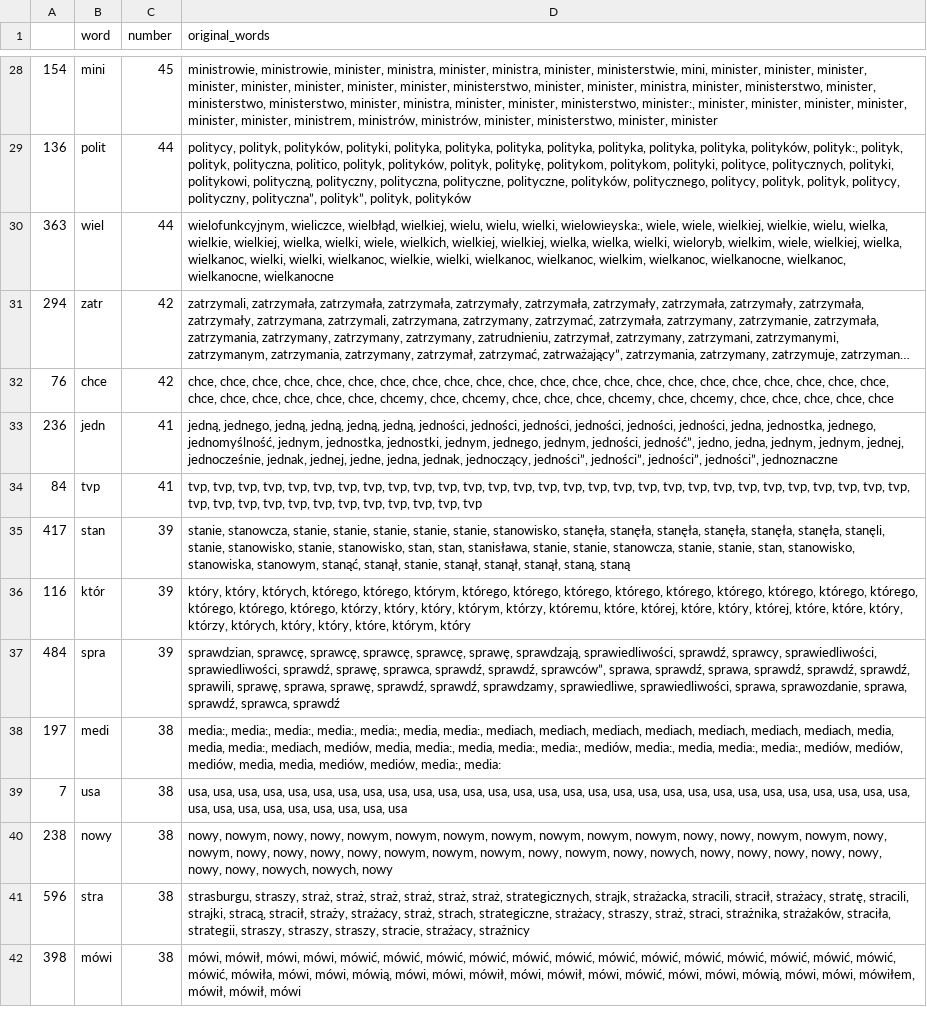
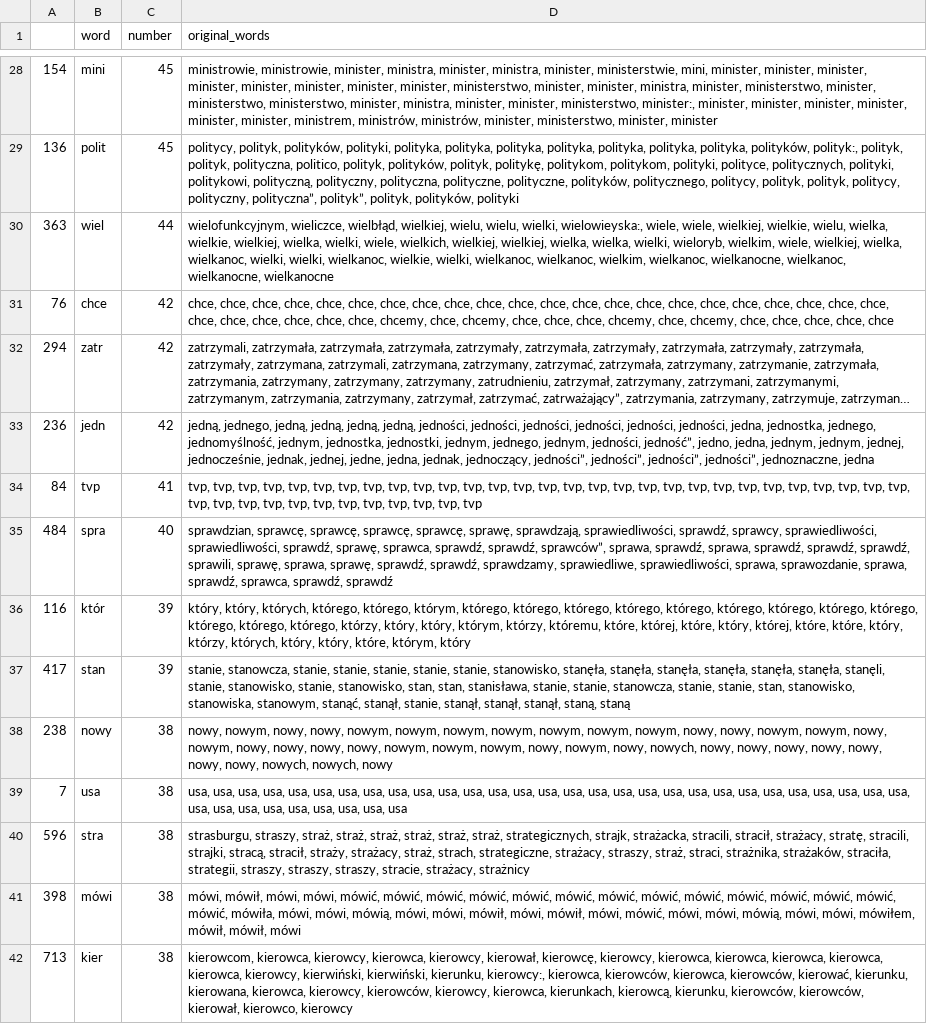
Before and after one commit to JohnKaczmarczyk/APIendPoint, a CSV file: tvp_key_words.csv, drawn as a sheet; only a part is shown, gaps mark what is left out; long unchanged cells end in …; removed rows and columns are numbered as before the commit, all else as after; the diff covers the shown part only; the diff names each change by its address in the sheet, - before the commit and + after, or states it on an @@ line.

Commit message:
update of data

```diff
--- a/tvp_key_words.csv
+++ b/tvp_key_words.csv
-C29 (number): 44
+C29 (number): 45
-D29 (original_words): …polityk”, polityk, polityków
+D29 (original_words): …polityk”, polityk, polityków, polityki
@@ row 32 moved to row 31: 76 @@
-C33 (number): 41
+C33 (number): 42
-D33 (original_words): …jedności”, jedności”, jednoznaczne
+D33 (original_words): …jedności”, jedności”, jednoznaczne, jedna
+row 35: 484 | spra | 40 | sprawdzian, sprawcę, sprawcę, sprawcę, sprawcę, sprawę, sprawdzają, sprawiedliwości, sprawdź, sprawcy, sprawiedliwości, sprawiedliwości, sprawdź, sprawę, sprawca, sprawdź, sprawdź, sprawców”, sprawa, sprawdź, sprawa, sprawdź, sprawdź, sprawdź, sprawili, sprawę, sprawa, sprawę, sprawdź, sprawdź, sprawdzamy, sprawiedliwe, sprawiedliwości, sprawa, sprawozdanie, sprawa, sprawdź, sprawca, sprawdź, sprawdź
-row 37: 484 | spra | 39 | sprawdzian, sprawcę, sprawcę, sprawcę, sprawcę, sprawę, sprawdzają, sprawiedliwości, sprawdź, sprawcy, sprawiedliwości, sprawiedliwości, sprawdź, sprawę, sprawca, sprawdź, sprawdź, sprawców”, sprawa, sprawdź, sprawa, sprawdź, sprawdź, sprawdź, sprawili, sprawę, sprawa, sprawę, sprawdź, sprawdź, sprawdzamy, sprawiedliwe, sprawiedliwości, sprawa, sprawozdanie, sprawa, sprawdź, sprawca, sprawdź
@@ row 38 moved to row 43: 197 @@
@@ row 40 moved to row 38: 238 @@
+row 42: 713 | kier | 38 | kierowcom, kierowca, kierowcy, kierowca, kierowcy, kierował, kierowcę, kierowcy, kierowca, kierowca, kierowca, kierowca, kierowca, kierowcy, kierwiński, kierwiński, kierunku, kierowcy:, kierowca, kierowców, kierowca, kierowców, kierować, kierunku, kierowana, kierowca, kierowcy, kierowców, kierowcy, kierowca, kierunkach, kierowcą, kierunku, kierowców, kierowców, kierował, kierowco, kierowcy
```
Also changed, not shown: 13 added rows, 14 removed rows, 18 moved rows and 32 edited cells elsewhere in this file, tvn_key_words.csv, 3 other files.
